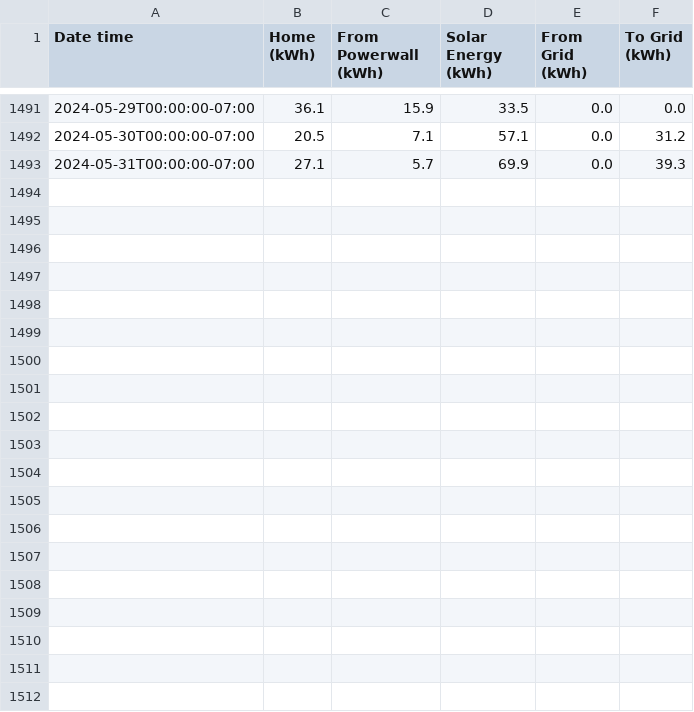
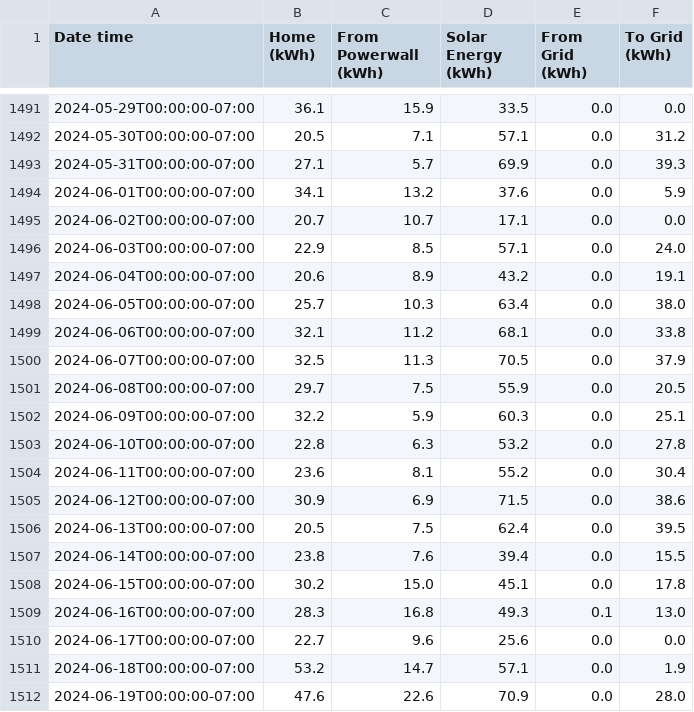
Before and after one commit to craigahobbs/solar, a CSV file: data/solar.csv, drawn as a sheet; only a part is shown, gaps mark what is left out; the diff covers the shown part only.

```diff
--- a/data/solar.csv
+++ b/data/solar.csv
@@ -1493 +1493,20 @@ Date time,Home (kWh),From Powerwall (kWh),Solar Energy (kWh),From Grid (kWh),To
 2024-05-31T00:00:00-07:00,27.1,5.7,69.9,0.0,39.3
+2024-06-01T00:00:00-07:00,34.1,13.2,37.6,0.0,5.9
+2024-06-02T00:00:00-07:00,20.7,10.7,17.1,0.0,0.0
+2024-06-03T00:00:00-07:00,22.9,8.5,57.1,0.0,24.0
+2024-06-04T00:00:00-07:00,20.6,8.9,43.2,0.0,19.1
+2024-06-05T00:00:00-07:00,25.7,10.3,63.4,0.0,38.0
+2024-06-06T00:00:00-07:00,32.1,11.2,68.1,0.0,33.8
+2024-06-07T00:00:00-07:00,32.5,11.3,70.5,0.0,37.9
+2024-06-08T00:00:00-07:00,29.7,7.5,55.9,0.0,20.5
+2024-06-09T00:00:00-07:00,32.2,5.9,60.3,0.0,25.1
+2024-06-10T00:00:00-07:00,22.8,6.3,53.2,0.0,27.8
+2024-06-11T00:00:00-07:00,23.6,8.1,55.2,0.0,30.4
+2024-06-12T00:00:00-07:00,30.9,6.9,71.5,0.0,38.6
+2024-06-13T00:00:00-07:00,20.5,7.5,62.4,0.0,39.5
+2024-06-14T00:00:00-07:00,23.8,7.6,39.4,0.0,15.5
+2024-06-15T00:00:00-07:00,30.2,15.0,45.1,0.0,17.8
+2024-06-16T00:00:00-07:00,28.3,16.8,49.3,0.1,13.0
+2024-06-17T00:00:00-07:00,22.7,9.6,25.6,0.0,0.0
+2024-06-18T00:00:00-07:00,53.2,14.7,57.1,0.0,1.9
+2024-06-19T00:00:00-07:00,47.6,22.6,70.9,0.0,28.0
```
Also changed, not shown: 11 added rows elsewhere in this file, data/auto.csv, data/hvac.csv, 1 other file.
